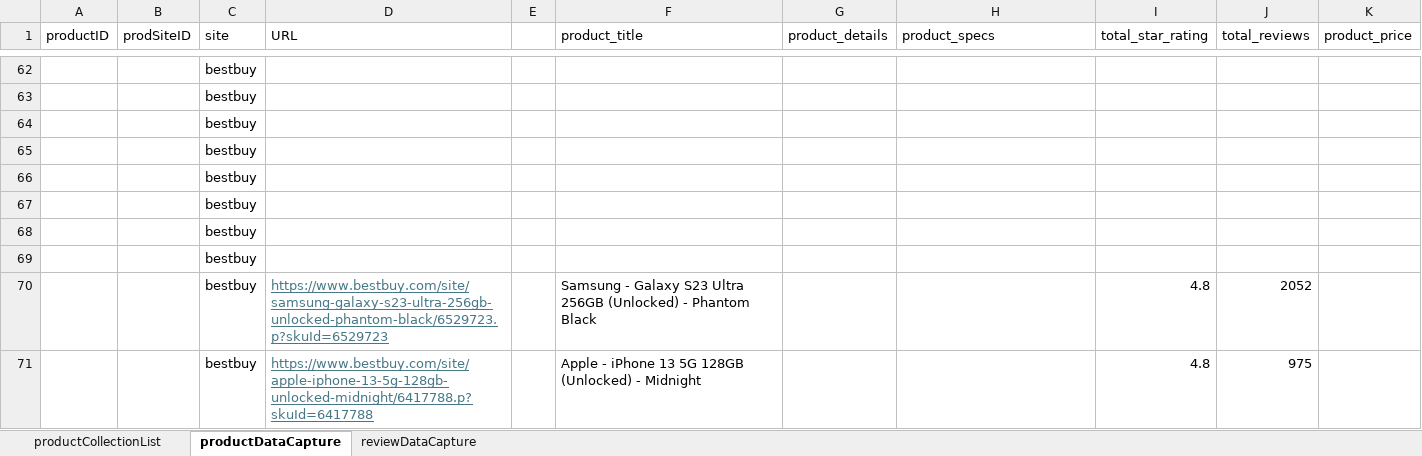
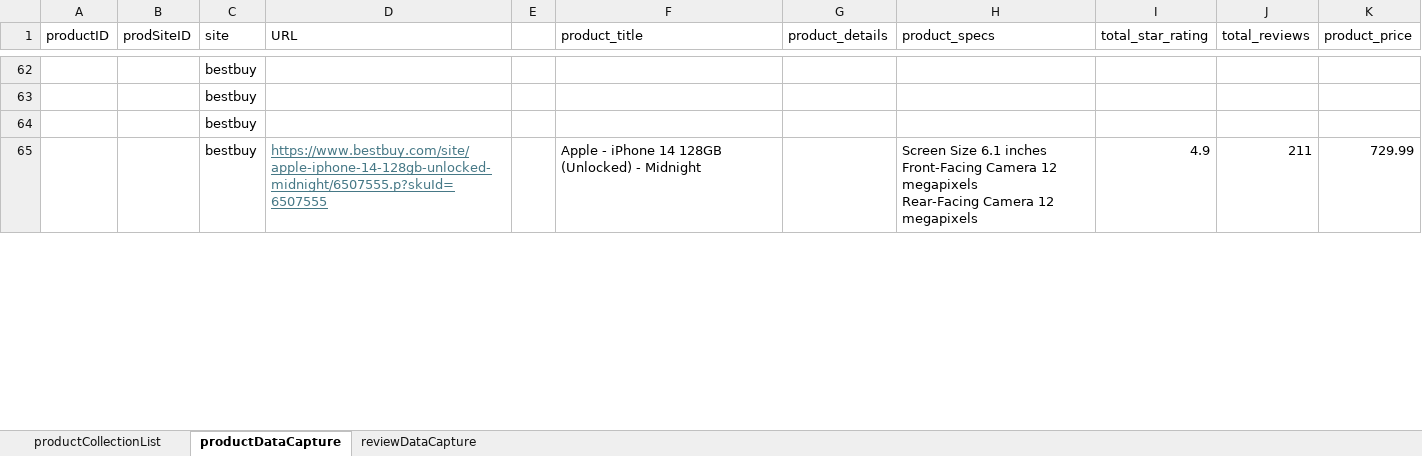
Before and after one commit to aneeshkhole/Perceived-Usefulness-of-online-customer-reviews, an Excel workbook: data/Data Collection.xlsx, sheet productDataCapture, drawn as a sheet; only a part is shown, gaps mark what is left out; values as stored, in another font and other column widths than the file's, no borders; removed rows and columns are numbered as before the commit, all else as after; ↵ is a line break in a cell; the diff covers the shown part only; the diff names each change by its address in the sheet, - before the commit and + after, or states it on an @@ line.

Commit message:
Edits to BB collection procedure

```diff
--- a/data/Data Collection.xlsx (sheet productDataCapture)
+++ b/data/Data Collection.xlsx (sheet productDataCapture)
-row 65:  |  | bestbuy
-row 66:  |  | bestbuy
-row 67:  |  | bestbuy
-row 68:  |  | bestbuy
-row 69:  |  | bestbuy
-row 70:  |  | bestbuy | https://www.bestbuy.com/site/samsung-galaxy-s23-ultra-256gb-unlocked-phantom-black/6529723.p?skuId=6529723 |  | Samsung - Galaxy S23 Ultra 256GB (Unlocked) - Phantom Black |  |  | 4.8 | 2052
-row 71:  |  | bestbuy | https://www.bestbuy.com/site/apple-iphone-13-5g-128gb-unlocked-midnight/6417788.p?skuId=6417788 |  | Apple - iPhone 13 5G 128GB (Unlocked) - Midnight |  |  | 4.8 | 975
+row 65:  |  | bestbuy | https://www.bestbuy.com/site/apple-iphone-14-128gb-unlocked-midnight/6507555.p?skuId=6507555 |  | Apple - iPhone 14 128GB (Unlocked) - Midnight |  | Screen Size 6.1 inches ↵ Front-Facing Camera 12 megapixels ↵ Rear-Facing Camera 12 megapixels | 4.9 | 211 | 729.99
```
Also changed, not shown: 14 added rows, 8 removed rows and 3 edited cells elsewhere in this sheet, 8 other files.
